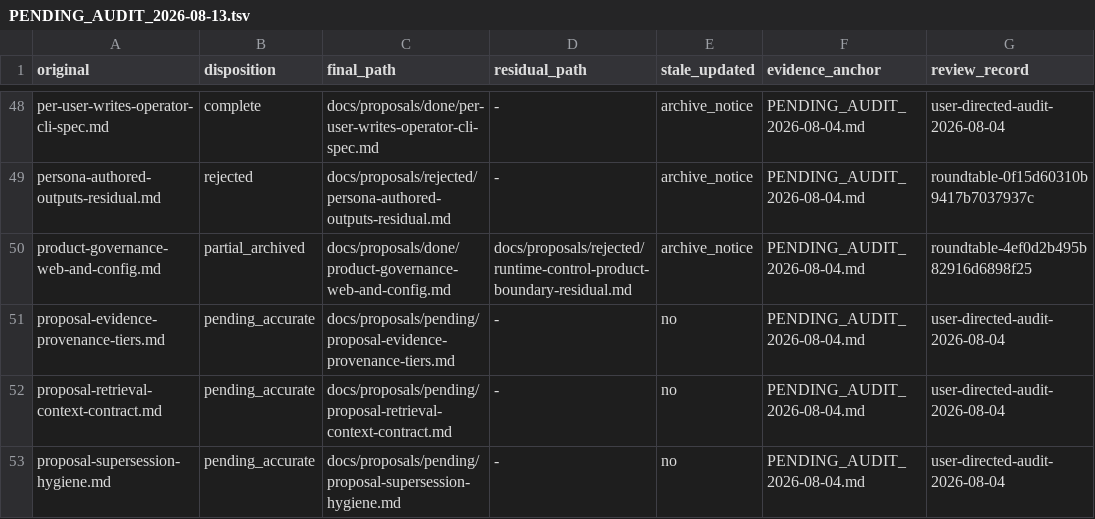
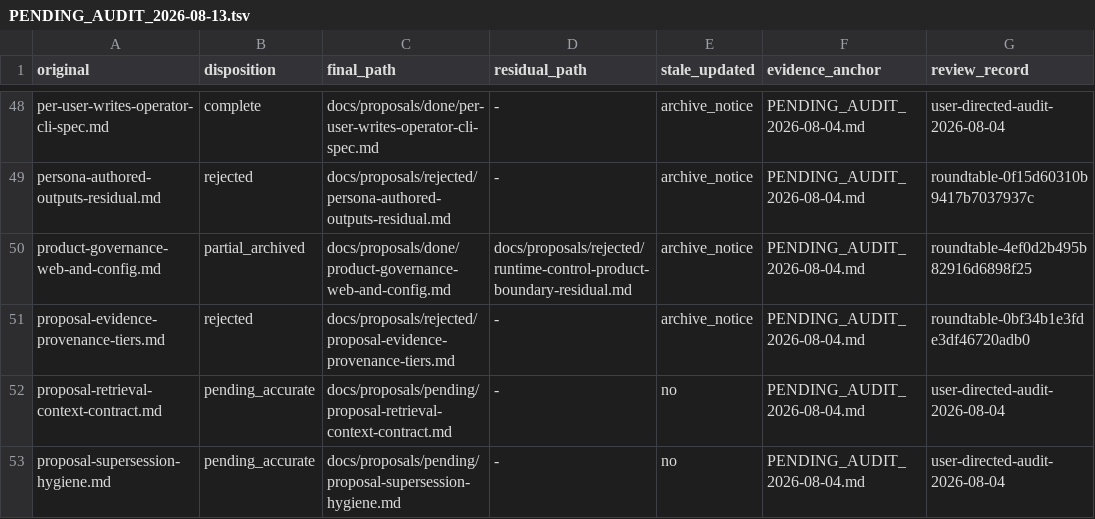
Before and after one commit to RakuenSoftware/aimee, a TSV file: docs/proposals/PENDING_AUDIT_2026-08-13.tsv, drawn as a sheet; only a part is shown, gaps mark what is left out.

Commit message:
docs: reject C-owned provenance tier plan

```diff
--- a/docs/proposals/PENDING_AUDIT_2026-08-13.tsv
+++ b/docs/proposals/PENDING_AUDIT_2026-08-13.tsv
@@ -50,3 +50,3 @@ persona-authored-outputs-residual.md	rejected	docs/proposals/rejected/persona-au
 product-governance-web-and-config.md	partial_archived	docs/proposals/done/product-governance-web-and-config.md	docs/proposals/rejected/runtime-control-product-boundary-residual.md	archive_notice	PENDING_AUDIT_2026-08-04.md	roundtable-4ef0d2b495b82916d6898f25
-proposal-evidence-provenance-tiers.md	pending_accurate	docs/proposals/pending/proposal-evidence-provenance-tiers.md	-	no	PENDING_AUDIT_2026-08-04.md	user-directed-audit-2026-08-04
+proposal-evidence-provenance-tiers.md	rejected	docs/proposals/rejected/proposal-evidence-provenance-tiers.md	-	archive_notice	PENDING_AUDIT_2026-08-04.md	roundtable-0bf34b1e3fde3df46720adb0
 proposal-retrieval-context-contract.md	pending_accurate	docs/proposals/pending/proposal-retrieval-context-contract.md	-	no	PENDING_AUDIT_2026-08-04.md	user-directed-audit-2026-08-04
```
Also changed, not shown: 2 other files.
